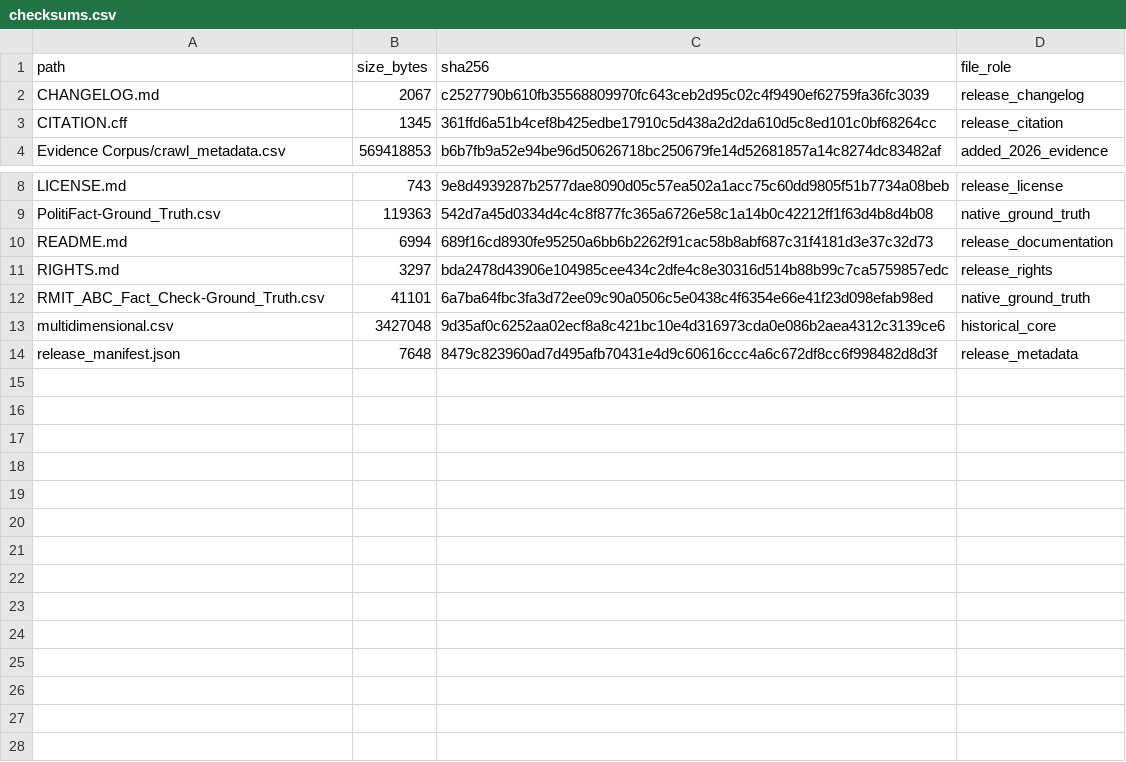
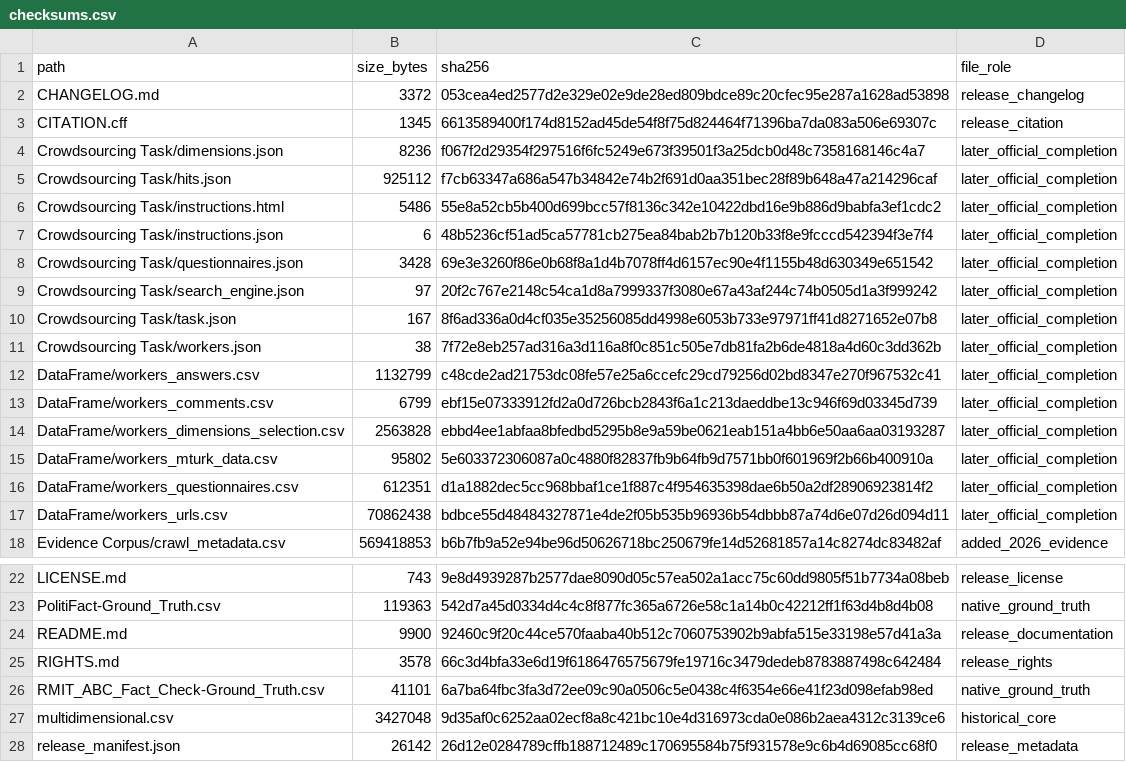
Before and after one commit to KevinRoitero/crowdsourcingTruthfulness, a CSV file: IPM2021/checksums.csv, drawn as a sheet; only a part is shown, gaps mark what is left out.

Commit message:
Publish expanded IPM 2021 data release v1.5

```diff
--- a/IPM2021/checksums.csv
+++ b/IPM2021/checksums.csv
@@ -1,4 +1,18 @@
 path,size_bytes,sha256,file_role
-CHANGELOG.md,2067,c2527790b610fb35568809970fc643ceb2d95c02c4f9490ef62759fa36fc3039,release_changelog
-CITATION.cff,1345,361ffd6a51b4cef8b425edbe17910c5d438a2d2da610d5c8ed101c0bf68264cc,release_citation
+CHANGELOG.md,3372,053cea4ed2577d2e329e02e9de28ed809bdce89c20cfec95e287a1628ad53898,release_changelog
+CITATION.cff,1345,6613589400f174d8152ad45de54f8f75d824464f71396ba7da083a506e69307c,release_citation
+Crowdsourcing Task/dimensions.json,8236,f067f2d29354f297516f6fc5249e673f39501f3a25dcb0d48c7358168146c4a7,later_official_completion
+Crowdsourcing Task/hits.json,925112,f7cb63347a686a547b34842e74b2f691d0aa351bec28f89b648a47a214296caf,later_official_completion
+Crowdsourcing Task/instructions.html,5486,55e8a52cb5b400d699bcc57f8136c342e10422dbd16e9b886d9babfa3ef1cdc2,later_official_completion
+Crowdsourcing Task/instructions.json,6,48b5236cf51ad5ca57781cb275ea84bab2b7b120b33f8e9fcccd542394f3e7f4,later_official_completion
+Crowdsourcing Task/questionnaires.json,3428,69e3e3260f86e0b68f8a1d4b7078ff4d6157ec90e4f1155b48d630349e651542,later_official_completion
+Crowdsourcing Task/search_engine.json,97,20f2c767e2148c54ca1d8a7999337f3080e67a43af244c74b0505d1a3f999242,later_official_completion
+Crowdsourcing Task/task.json,167,8f6ad336a0d4cf035e35256085dd4998e6053b733e97971ff41d8271652e07b8,later_official_completion
+Crowdsourcing Task/workers.json,38,7f72e8eb257ad316a3d116a8f0c851c505e7db81fa2b6de4818a4d60c3dd362b,later_official_completion
+DataFrame/workers_answers.csv,1132799,c48cde2ad21753dc08fe57e25a6ccefc29cd79256d02bd8347e270f967532c41,later_official_completion
+DataFrame/workers_comments.csv,6799,ebf15e07333912fd2a0d726bcb2843f6a1c213daeddbe13c946f69d03345d739,later_official_completion
+DataFrame/workers_dimensions_selection.csv,2563828,ebbd4ee1abfaa8bfedbd5295b8e9a59be0621eab151a4bb6e50aa6aa03193287,later_official_completion
+DataFrame/workers_mturk_data.csv,95802,5e603372306087a0c4880f82837fb9b64fb9d7571bb0f601969f2b66b400910a,later_official_completion
+DataFrame/workers_questionnaires.csv,612351,d1a1882dec5cc968bbaf1ce1f887c4f954635398dae6b50a2df28906923814f2,later_official_completion
+DataFrame/workers_urls.csv,70862438,bdbce55d48484327871e4de2f05b535b96936b54dbbb87a74d6e07d26d094d11,later_official_completion
 Evidence Corpus/crawl_metadata.csv,569418853,b6b7fb9a52e94be96d50626718bc250679fe14d52681857a14c8274dc83482af,added_2026_evidence
@@ -9,6 +23,6 @@ LICENSE.md,743,9e8d4939287b2577dae8090d05c57ea502a1acc75c60dd9805f51b7734a08beb,
 PolitiFact-Ground_Truth.csv,119363,542d7a45d0334d4c4c8f877fc365a6726e58c1a14b0c42212ff1f63d4b8d4b08,native_ground_truth
-README.md,6994,689f16cd8930fe95250a6bb6b2262f91cac58b8abf687c31f4181d3e37c32d73,release_documentation
-RIGHTS.md,3297,bda2478d43906e104985cee434c2dfe4c8e30316d514b88b99c7ca5759857edc,release_rights
+README.md,9900,92460c9f20c44ce570faaba40b512c7060753902b9abfa515e33198e57d41a3a,release_documentation
+RIGHTS.md,3578,66c3d4bfa33e6d19f6186476575679fe19716c3479dedeb8783887498c642484,release_rights
 RMIT_ABC_Fact_Check-Ground_Truth.csv,41101,6a7ba64fbc3fa3d72ee09c90a0506c5e0438c4f6354e66e41f23d098efab98ed,native_ground_truth
 multidimensional.csv,3427048,9d35af0c6252aa02ecf8a8c421bc10e4d316973cda0e086b2aea4312c3139ce6,historical_core
-release_manifest.json,7648,8479c823960ad7d495afb70431e4d9c60616ccc4a6c672df8cc6f998482d8d3f,release_metadata
+release_manifest.json,26142,26d12e0284789cffb188712489c170695584b75f931578e9c6b4d69085cc68f0,release_metadata
```
Also changed, not shown: 21 other files.
